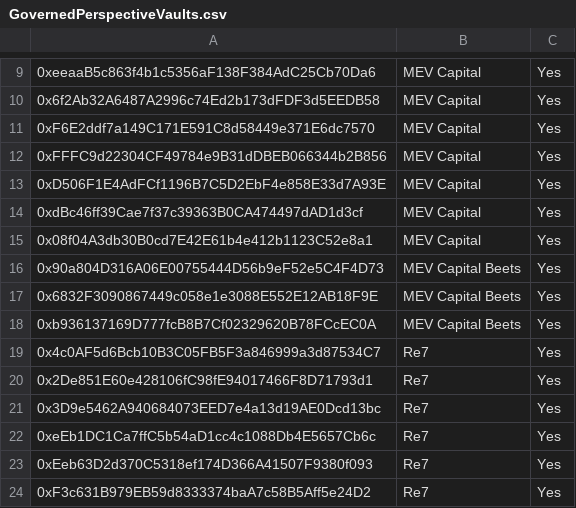
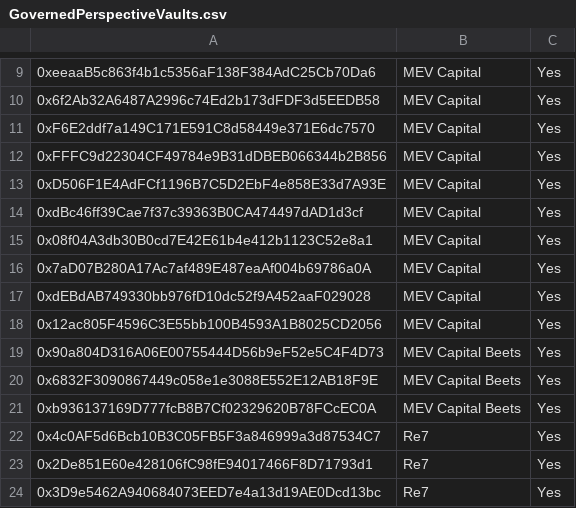
Before and after one commit to euler-xyz/evk-periphery, a CSV file: script/production/sonic/governedPerspectiveVaults/GovernedPerspectiveVaults.csv, drawn as a sheet; only a part is shown, gaps mark what is left out; the shorter side is filled out with more unchanged rows; the diff names each change by its address in the sheet, - before the commit and + after, or states it on an @@ line.

Commit message:
feat: whitelist mev cap vaults

```diff
--- a/script/production/sonic/governedPerspectiveVaults/GovernedPerspectiveVaults.csv
+++ b/script/production/sonic/governedPerspectiveVaults/GovernedPerspectiveVaults.csv
+row 16: 0x7aD07B280A17Ac7af489E487eaAf004b69786a0A | MEV Capital | Yes
+row 17: 0xdEBdAB749330bb976fD10dc52f9A452aaF029028 | MEV Capital | Yes
+row 18: 0x12ac805F4596C3E55bb100B4593A1B8025CD2056 | MEV Capital | Yes
```
